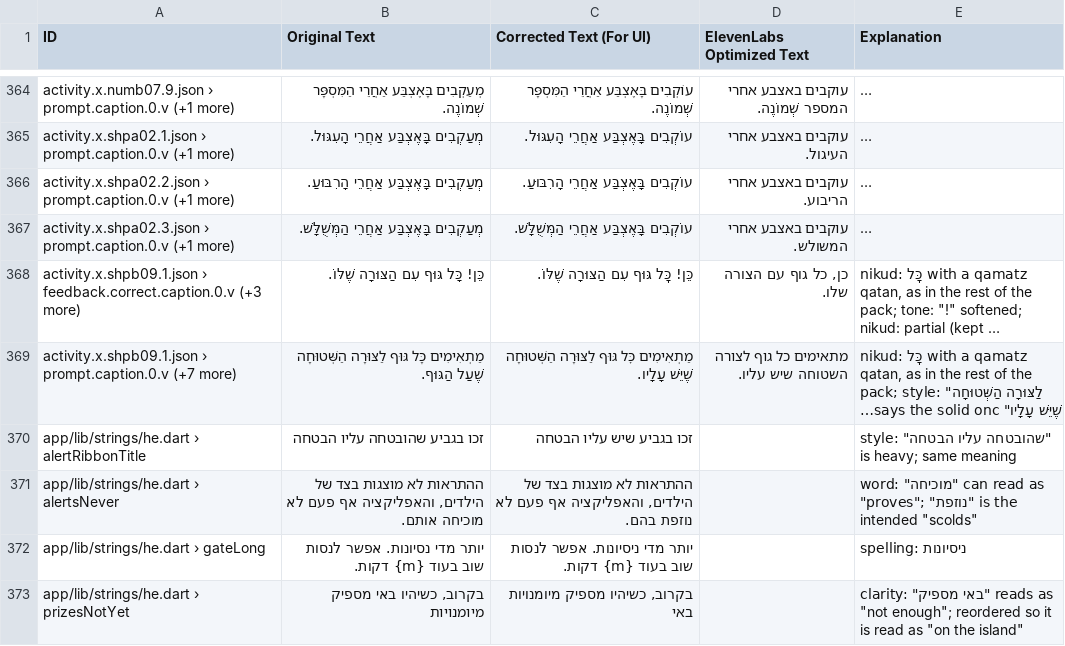
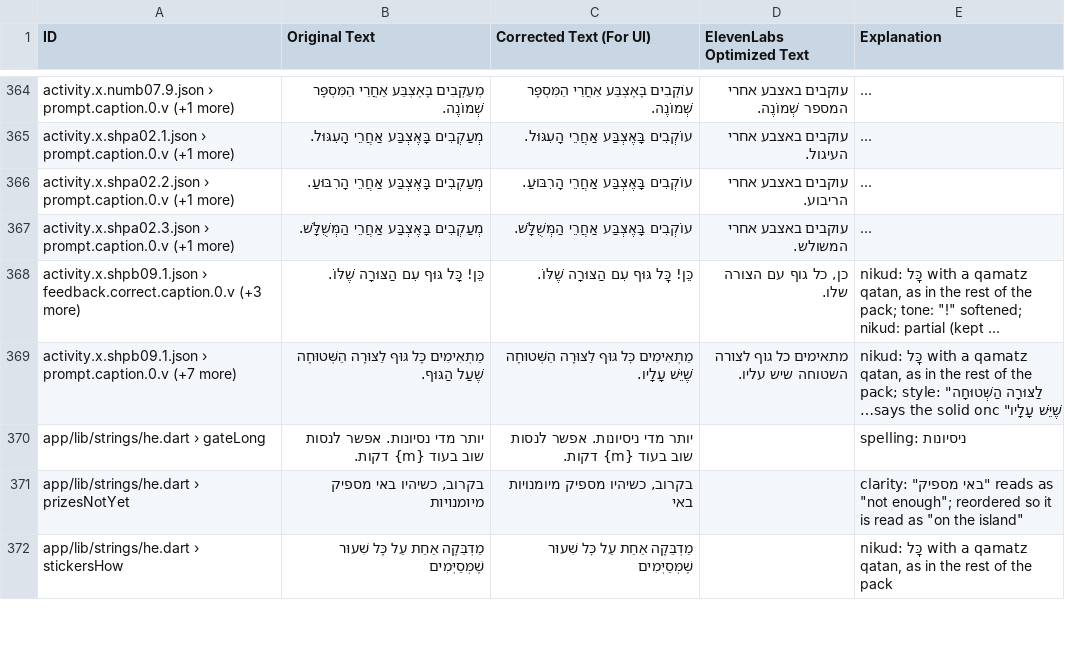
Before and after one commit to ramfridman/Children-Learning-App, a CSV file: docs/review/hebrew-elevenlabs-review.csv, drawn as a sheet; only a part is shown, gaps mark what is left out; the shorter side is filled out with more unchanged rows; long unchanged cells end in …; the diff names each change by its address in the sheet, - before the commit and + after, or states it on an @@ line.

```diff
--- a/docs/review/hebrew-elevenlabs-review.csv
+++ b/docs/review/hebrew-elevenlabs-review.csv
-row 370: app/lib/strings/he.dart › alertRibbonTitle | זכו בגביע שהובטחה עליו הבטחה | זכו בגביע שיש עליו הבטחה |  | style: "שהובטחה עליו הבטחה" is heavy; same meaning
-row 371: app/lib/strings/he.dart › alertsNever | ההתראות לא מוצגות בצד של הילדים, והאפליקציה אף פעם לא מוכיחה אותם. | ההתראות לא מוצגות בצד של הילדים, והאפליקציה אף פעם לא נוזפת בהם. |  | word: "מוכיחה" can read as "proves"; "נוזפת" is the intended "scolds"
```
Also changed, not shown: 54 other files.
